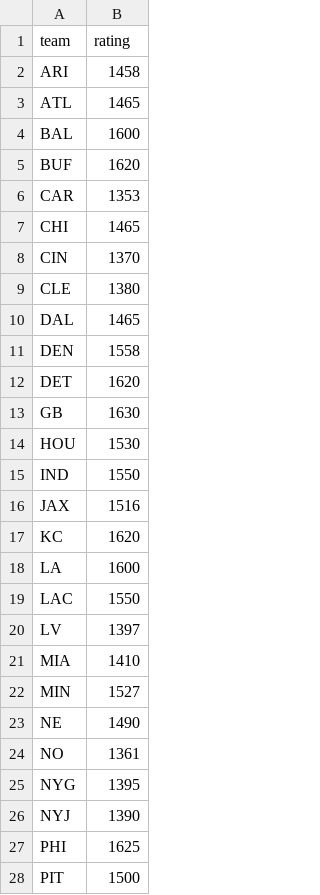
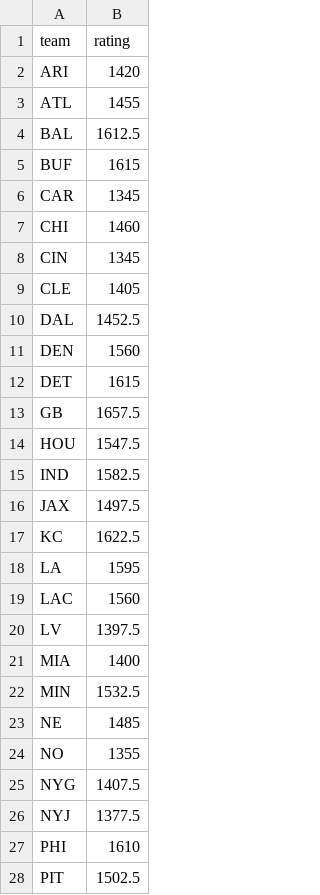
Before and after one commit to durkinliam/nfl-sim-r, a CSV file: team_ratings.csv, drawn as a sheet; only a part is shown; the diff covers the shown part only.

Commit message:
pre mnf rating update.

```diff
--- a/team_ratings.csv
+++ b/team_ratings.csv
@@ -1,28 +1,28 @@
 team,rating
-ARI,1458
-ATL,1465
-BAL,1600
-BUF,1620
-CAR,1353
-CHI,1465
-CIN,1370
-CLE,1380
-DAL,1465
-DEN,1558
-DET,1620
-GB,1630
-HOU,1530
-IND,1550
-JAX,1516
-KC,1620
-LA,1600
-LAC,1550
-LV,1397
-MIA,1410
-MIN,1527
-NE,1490
-NO,1361
-NYG,1395
-NYJ,1390
-PHI,1625
-PIT,1500
+ARI,1420
+ATL,1455
+BAL,1612.5
+BUF,1615
+CAR,1345
+CHI,1460
+CIN,1345
+CLE,1405
+DAL,1452.5
+DEN,1560
+DET,1615
+GB,1657.5
+HOU,1547.5
+IND,1582.5
+JAX,1497.5
+KC,1622.5
+LA,1595
+LAC,1560
+LV,1397.5
+MIA,1400
+MIN,1532.5
+NE,1485
+NO,1355
+NYG,1407.5
+NYJ,1377.5
+PHI,1610
+PIT,1502.5
```
Also changed, not shown: 5 edited cells elsewhere in this file.
